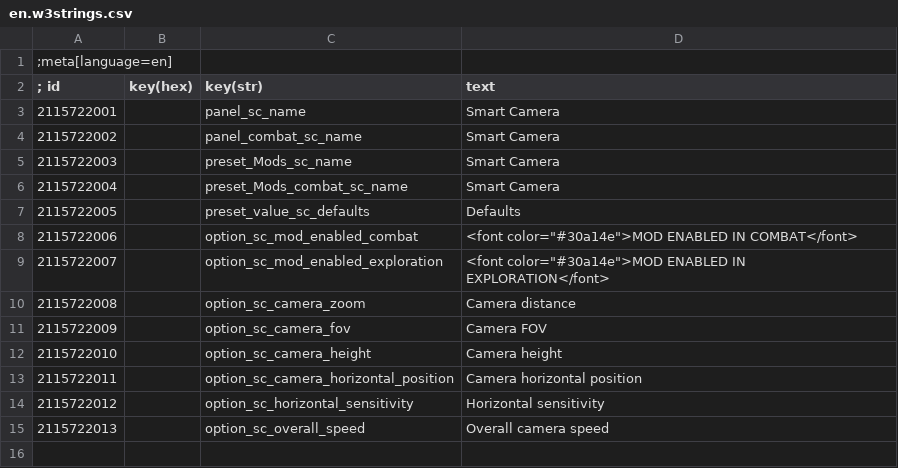
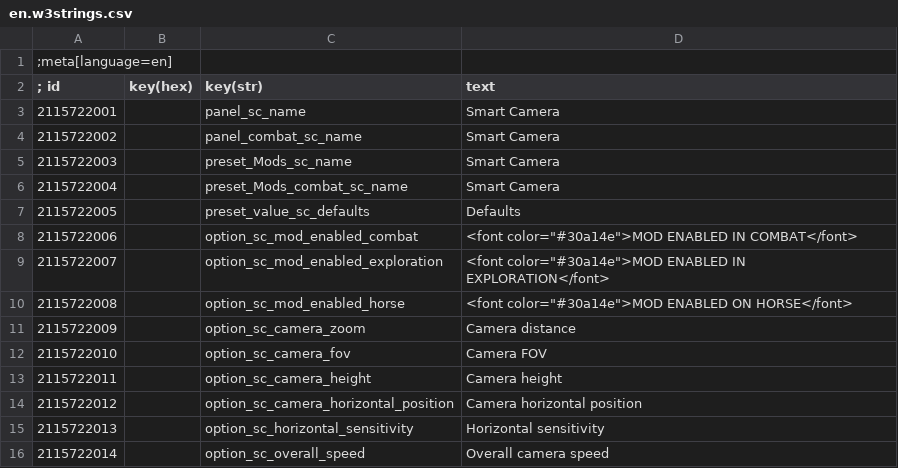
Before and after one commit to Aelto/tw3-smart-camera, a CSV file: strings/en.w3strings.csv, drawn as a sheet.

Commit message:
add a toggle for the horse camera

```diff
--- a/strings/en.w3strings.csv
+++ b/strings/en.w3strings.csv
@@ -9,7 +9,8 @@
 2115722007|        |option_sc_mod_enabled_exploration|<font color="#30a14e">MOD ENABLED IN EXPLORATION</font>
-2115722008|        |option_sc_camera_zoom|Camera distance
-2115722009|        |option_sc_camera_fov|Camera FOV
-2115722010|        |option_sc_camera_height|Camera height
-2115722011|        |option_sc_camera_horizontal_position|Camera horizontal position
-2115722012|        |option_sc_horizontal_sensitivity|Horizontal sensitivity
-2115722013|        |option_sc_overall_speed|Overall camera speed
+2115722008|        |option_sc_mod_enabled_horse|<font color="#30a14e">MOD ENABLED ON HORSE</font>
+2115722009|        |option_sc_camera_zoom|Camera distance
+2115722010|        |option_sc_camera_fov|Camera FOV
+2115722011|        |option_sc_camera_height|Camera height
+2115722012|        |option_sc_camera_horizontal_position|Camera horizontal position
+2115722013|        |option_sc_horizontal_sensitivity|Horizontal sensitivity
+2115722014|        |option_sc_overall_speed|Overall camera speed
```
Also changed, not shown: 5 other files.
